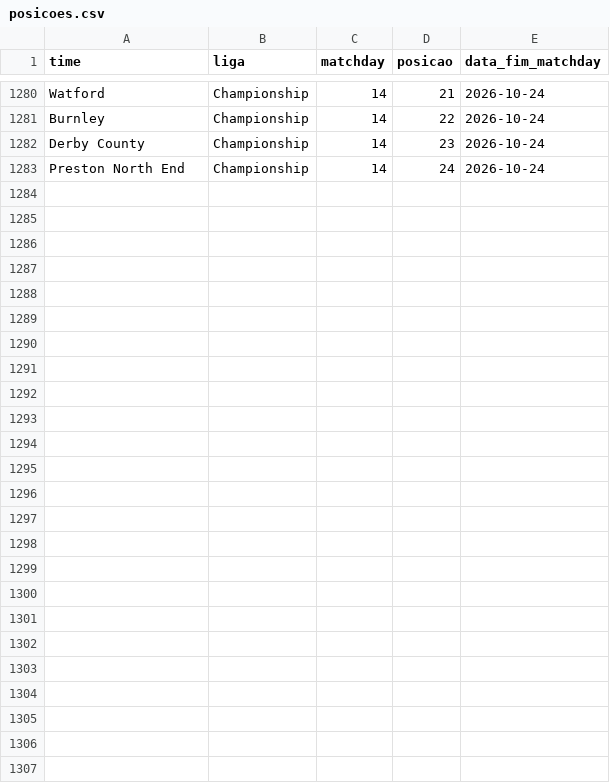
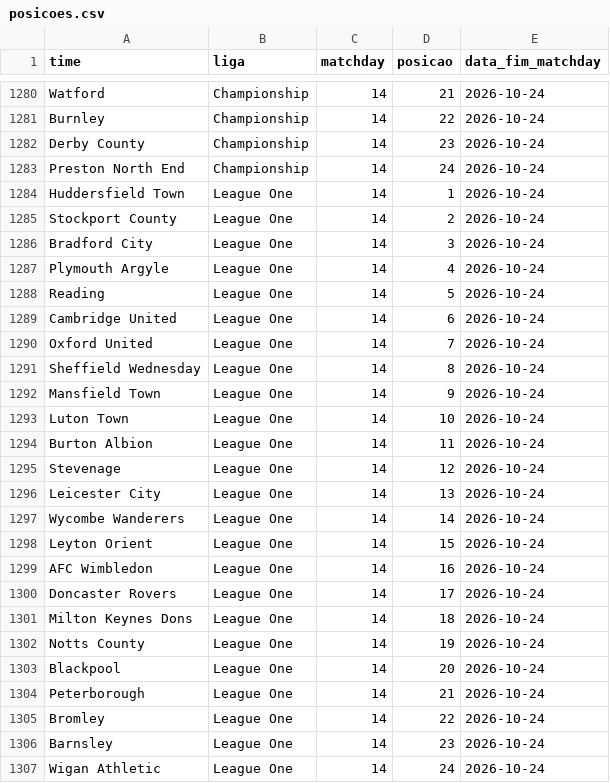
Before and after one commit to AlexTorres10/bbi-placares, a CSV file: data/posicoes.csv, drawn as a sheet; only a part is shown, gaps mark what is left out.

Commit message:
League One — (2026-10-24)

```diff
--- a/data/posicoes.csv
+++ b/data/posicoes.csv
@@ -1283 +1283,25 @@ Derby County,Championship,14,23,2026-10-24
 Preston North End,Championship,14,24,2026-10-24
+Huddersfield Town,League One,14,1,2026-10-24
+Stockport County,League One,14,2,2026-10-24
+Bradford City,League One,14,3,2026-10-24
+Plymouth Argyle,League One,14,4,2026-10-24
+Reading,League One,14,5,2026-10-24
+Cambridge United,League One,14,6,2026-10-24
+Oxford United,League One,14,7,2026-10-24
+Sheffield Wednesday,League One,14,8,2026-10-24
+Mansfield Town,League One,14,9,2026-10-24
+Luton Town,League One,14,10,2026-10-24
+Burton Albion,League One,14,11,2026-10-24
+Stevenage,League One,14,12,2026-10-24
+Leicester City,League One,14,13,2026-10-24
+Wycombe Wanderers,League One,14,14,2026-10-24
+Leyton Orient,League One,14,15,2026-10-24
+AFC Wimbledon,League One,14,16,2026-10-24
+Doncaster Rovers,League One,14,17,2026-10-24
+Milton Keynes Dons,League One,14,18,2026-10-24
+Notts County,League One,14,19,2026-10-24
+Blackpool,League One,14,20,2026-10-24
+Peterborough,League One,14,21,2026-10-24
+Bromley,League One,14,22,2026-10-24
+Barnsley,League One,14,23,2026-10-24
+Wigan Athletic,League One,14,24,2026-10-24
```
Also changed, not shown: data/historico.csv, 1 other file.
